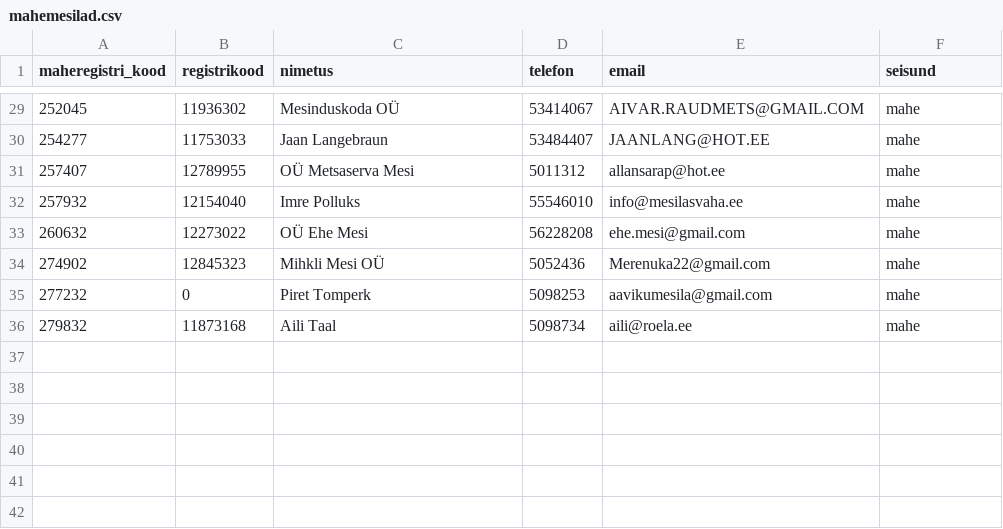
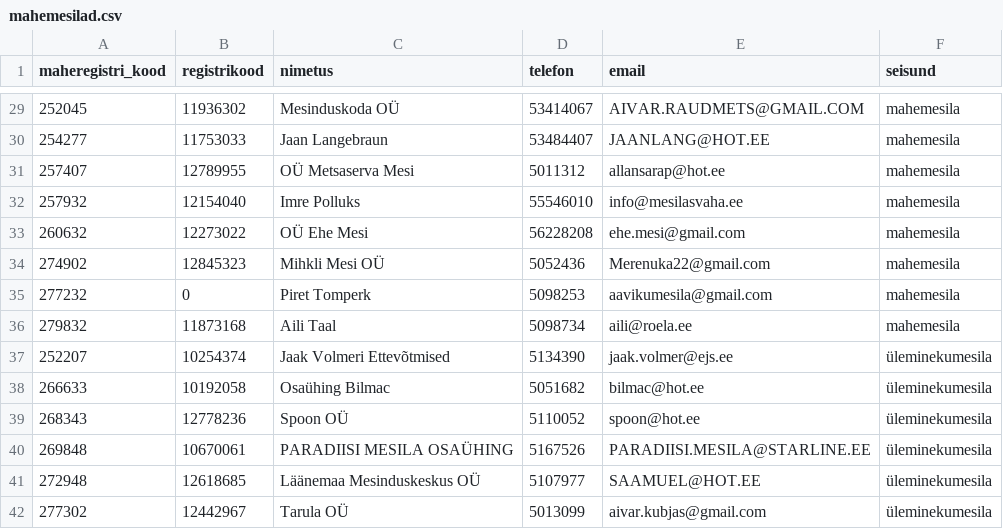
Before and after one commit to erkinaumanis/mesilad.mesindus.ee, a CSV file: data/mahemesilad.csv, drawn as a sheet; only a part is shown, gaps mark what is left out; the diff covers the shown part only.

Commit message:
Lisasin üleminekumesilad (#24)

```diff
--- a/data/mahemesilad.csv
+++ b/data/mahemesilad.csv
@@ -29,8 +29,14 @@ maheregistri_kood,registrikood,nimetus,telefon,email,seisund
-252045,11936302,Mesinduskoda OÜ,53414067,AIVAR.RAUDMETS@GMAIL.COM,mahe
-254277,11753033,Jaan Langebraun,53484407,JAANLANG@HOT.EE,mahe
-257407,12789955,OÜ Metsaserva Mesi,5011312,allansarap@hot.ee,mahe
-257932,12154040,Imre Polluks,55546010,info@mesilasvaha.ee,mahe
-260632,12273022,OÜ Ehe Mesi,56228208,ehe.mesi@gmail.com,mahe
-274902,12845323,Mihkli Mesi OÜ,5052436,Merenuka22@gmail.com,mahe
-277232,0,Piret Tomperk,5098253,aavikumesila@gmail.com,mahe
-279832,11873168,Aili Taal,5098734,aili@roela.ee,mahe
+252045,11936302,Mesinduskoda OÜ,53414067,AIVAR.RAUDMETS@GMAIL.COM,mahemesila
+254277,11753033,Jaan Langebraun,53484407,JAANLANG@HOT.EE,mahemesila
+257407,12789955,OÜ Metsaserva Mesi,5011312,allansarap@hot.ee,mahemesila
+257932,12154040,Imre Polluks,55546010,info@mesilasvaha.ee,mahemesila
+260632,12273022,OÜ Ehe Mesi,56228208,ehe.mesi@gmail.com,mahemesila
+274902,12845323,Mihkli Mesi OÜ,5052436,Merenuka22@gmail.com,mahemesila
+277232,0,Piret Tomperk,5098253,aavikumesila@gmail.com,mahemesila
+279832,11873168,Aili Taal,5098734,aili@roela.ee,mahemesila
+252207,10254374,Jaak Volmeri Ettevõtmised,5134390,jaak.volmer@ejs.ee,üleminekumesila
+266633,10192058,Osaühing Bilmac,5051682,bilmac@hot.ee,üleminekumesila
+268343,12778236,Spoon OÜ,5110052,spoon@hot.ee,üleminekumesila
+269848,10670061,PARADIISI MESILA OSAÜHING,5167526,PARADIISI.MESILA@STARLINE.EE,üleminekumesila
+272948,12618685,Läänemaa Mesinduskeskus OÜ,5107977,SAAMUEL@HOT.EE,üleminekumesila
+277302,12442967,Tarula OÜ,5013099,aivar.kubjas@gmail.com,üleminekumesila
```
Also changed, not shown: 27 edited cells elsewhere in this file.
